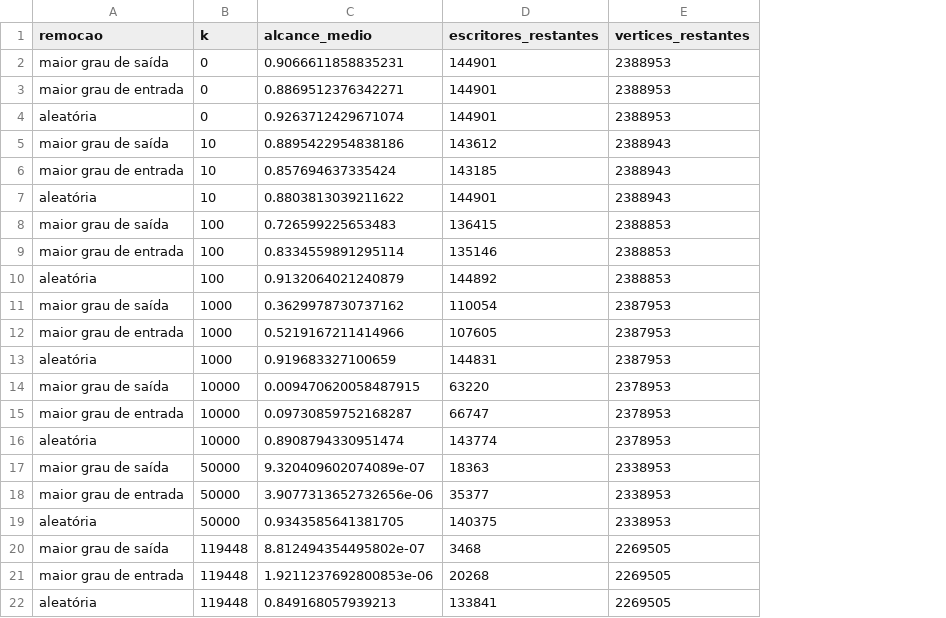
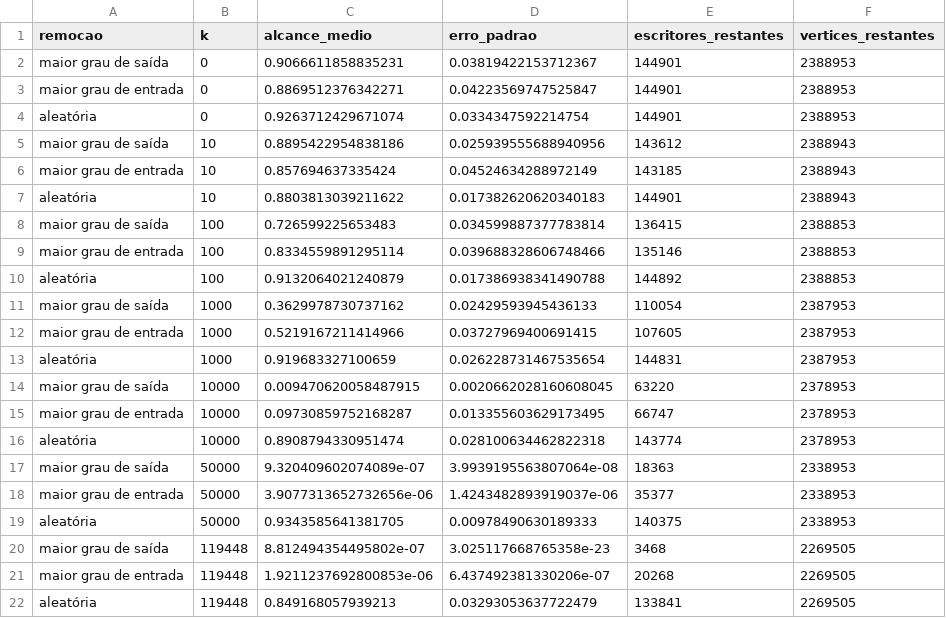
Before and after one commit to vinicius-coutinh0/snap-wiki-talk-analysis, a CSV file: results/parte3_descoberta.csv, drawn as a sheet; the diff names each change by its address in the sheet, - before the commit and + after, or states it on an @@ line.

Commit message:
Parte III: sensibilidade do x_min, modelo de configuracao e barras de erro

```diff
--- a/results/parte3_descoberta.csv
+++ b/results/parte3_descoberta.csv
+column D (erro_padrao), rows 2-22: 0.03819422153712367 | 0.04223569747525847 | 0.0334347592214754 | 0.025939555688940956 | 0.04524634288972149 | 0.017382620620340183 | 0.034599887377783814 | 0.039688328606748466 | 0.017386938341490788 | 0.02429593945436133 | 0.03727969400691415 | 0.026228731467535654 | 0.0020662028160608045 | 0.013355603629173495 | 0.028100634462822318 | 3.9939195563807064e-08 | 1.4243482893919037e-06 | 0.00978490630189333 | 3.025117668765358e-23 | 6.437492381330206e-07 | 0.03293053637722479
```
Also changed, not shown: results/parte3_modelos.csv, 5 other files.
